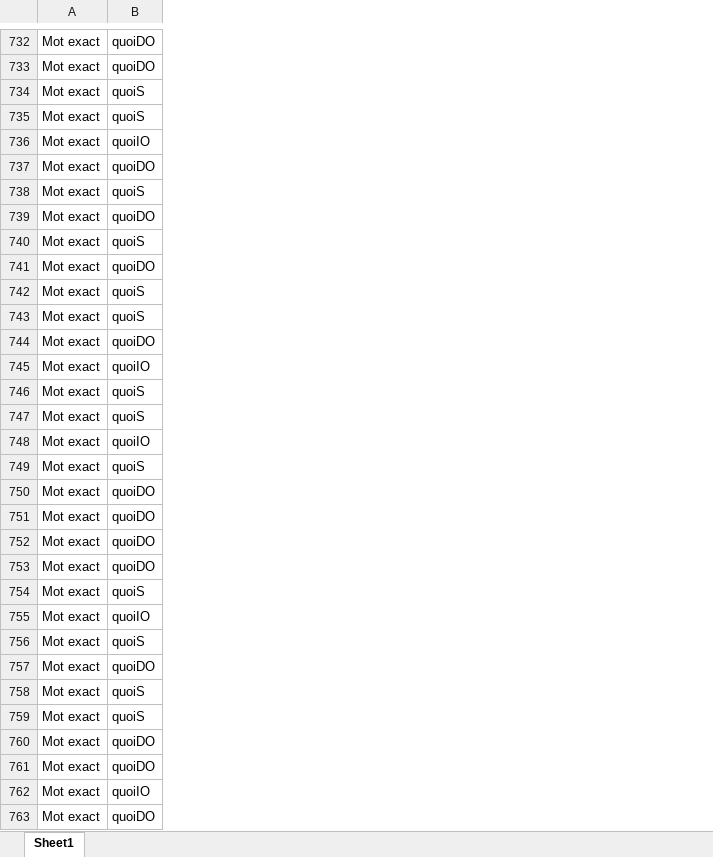
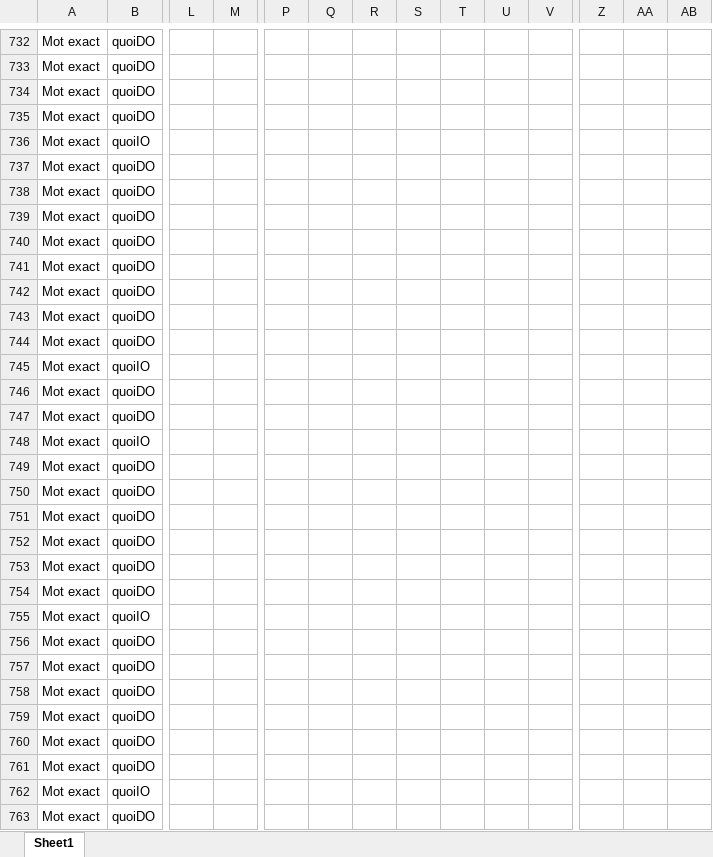
Before and after one commit to CaterinaBi/parameters-corpus-work, an Excel workbook: data/ESLO/all_selected_data/ESLO2_quoi_questions.xlsx, sheet Sheet1, drawn as a sheet; only a part is shown, gaps mark what is left out; values as stored, in another font and other column widths than the file's, no borders; charts and pictures not drawn; the diff covers the shown part only; the diff names each change by its address in the sheet, - before the commit and + after, or states it on an @@ line.

```diff
--- a/data/ESLO/all_selected_data/ESLO2_quoi_questions.xlsx (sheet Sheet1)
+++ b/data/ESLO/all_selected_data/ESLO2_quoi_questions.xlsx (sheet Sheet1)
+column L, empty
+column M, empty
+column P, empty
+column Q, empty
+column R, empty
+column S, empty
+column T, empty
+column U, empty
+column V, empty
+column Z, empty
+column AA, empty
+column AB, empty
-B734:B735: quoiS
+B734:B735: quoiDO
-B738: quoiS
+B738: quoiDO
-B740: quoiS
+B740: quoiDO
-B742:B743: quoiS
+B742:B743: quoiDO
-B746:B747: quoiS
+B746:B747: quoiDO
-B749: quoiS
+B749: quoiDO
-B754: quoiS
+B754: quoiDO
-B756: quoiS
+B756: quoiDO
-B758:B759: quoiS
+B758:B759: quoiDO
```
Also changed, not shown: 3 added columns and 323 edited cells elsewhere in this sheet, charts or pictures, data/ESLO/all_selected_data/ESLO1_quoi_questions.xlsx, data/ESLO/all_selected_data/où_questions.xlsx, 17 other files.
